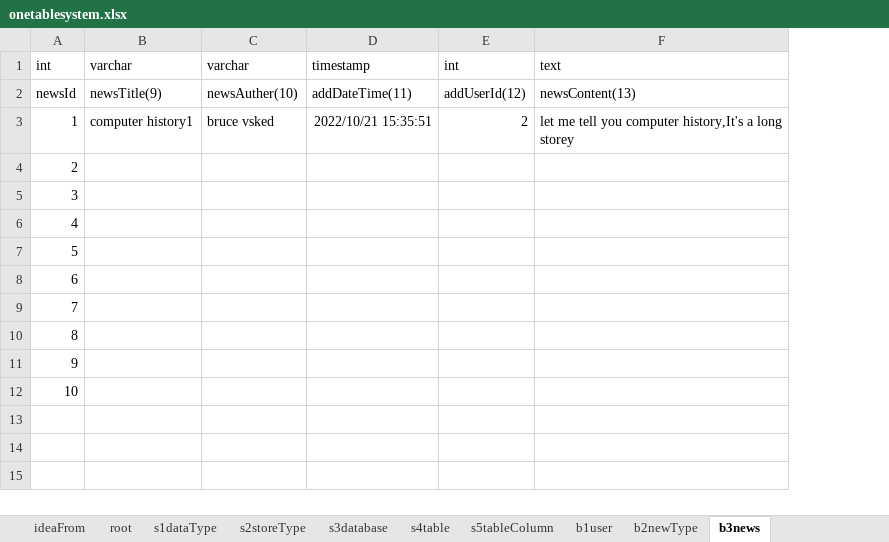
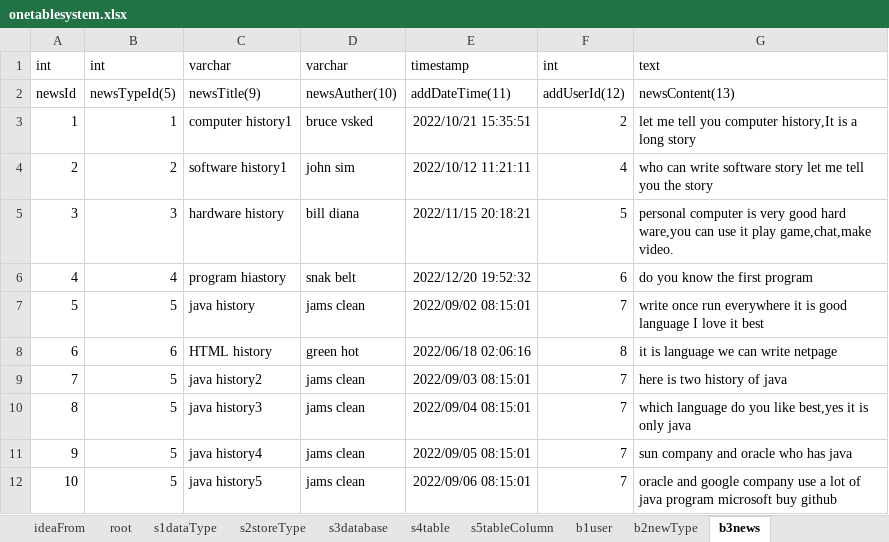
Before and after one commit to brucevsked/onetablesystem, an Excel workbook: onetablesystem.xlsx, sheet b3news, drawn as a sheet; values as stored, in another font and other column widths than the file's, no borders; removed rows and columns are numbered as before the commit, all else as after; the diff names each change by its address in the sheet, - before the commit and + after, or states it on an @@ line.

```diff
--- a/onetablesystem.xlsx (sheet b3news)
+++ b/onetablesystem.xlsx (sheet b3news)
+column B, rows 1-12: int | newsTypeId(5) | 1 | 2 | 3 | 4 | 5 | 6 | 5 | 5 | 5 | 5
-column F, rows 1-3: text | newsContent(13) | let me tell you computer history,It's a long storey
+column G, rows 1-12: text | newsContent(13) | let me tell you computer history,It is a long story | who can write software story let me tell you the story | personal computer is very good hard ware,you can use it play game,chat,make video. | do you know the first program | write once run everywhere it is good language I love it best | it is language we can write netpage | here is two history of java | which language do you like best,yes it is only java | sun company and oracle who has java | oracle and google company use a lot of java program microsoft buy github
-C4: (empty)
+C4: software history1
-D4: (empty)
+D4: john sim
-E4: (empty)
+E4: 2022/10/12 11:21:11
-F4: (empty)
+F4: 4
-C5: (empty)
+C5: hardware history
-D5: (empty)
+D5: bill diana
-E5: (empty)
+E5: 2022/11/15 20:18:21
-F5: (empty)
+F5: 5
-C6: (empty)
+C6: program hiastory
-D6: (empty)
+D6: snak belt
-E6: (empty)
+E6: 2022/12/20 19:52:32
-F6: (empty)
+F6: 6
-C7: (empty)
+C7: java history
-D7: (empty)
+D7: jams clean
-E7: (empty)
+E7: 2022/09/02 08:15:01
-F7: (empty)
+F7: 7
-C8: (empty)
+C8: HTML history
-D8: (empty)
+D8: green hot
-E8: (empty)
+E8: 2022/06/18 02:06:16
-F8: (empty)
+F8: 8
-C9: (empty)
+C9: java history2
-D9:D12: (empty)
+D9:D12: jams clean
-E9: (empty)
+E9: 2022/09/03 08:15:01
-F9:F12: (empty)
+F9:F12: 7
-C10: (empty)
+C10: java history3
-E10: (empty)
+E10: 2022/09/04 08:15:01
-C11: (empty)
+C11: java history4
-E11: (empty)
+E11: 2022/09/05 08:15:01
-C12: (empty)
+C12: java history5
-E12: (empty)
+E12: 2022/09/06 08:15:01
```
Also changed, not shown: sheet root, 26 other files.
